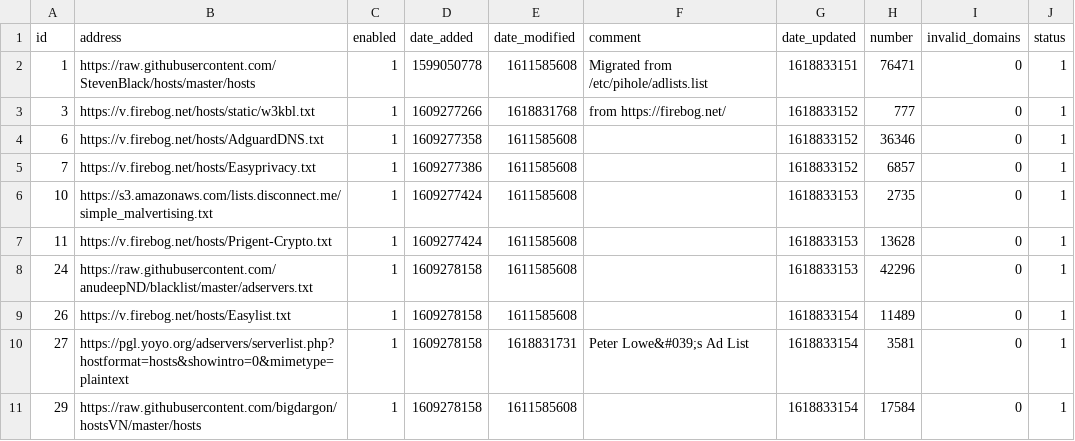
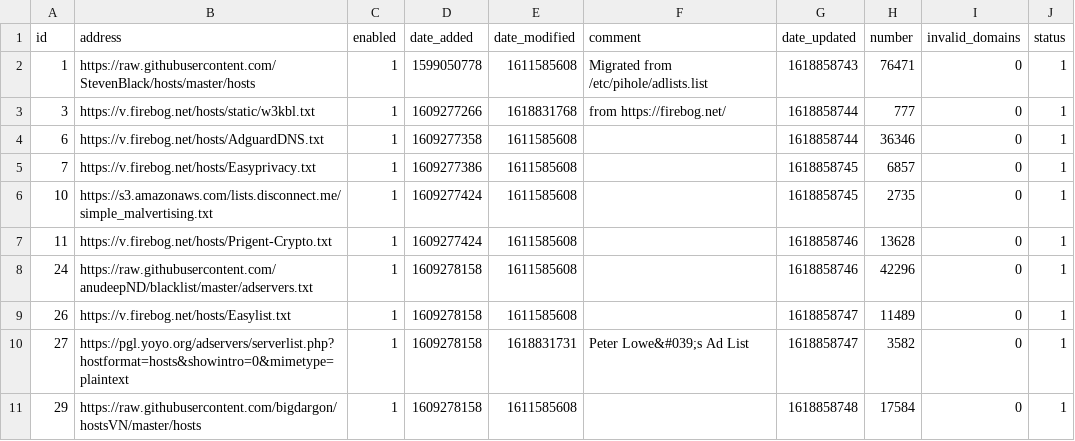
Before and after one commit to Greg2dot0/my-pihole-lists, a CSV file: adlist.csv, drawn as a sheet.

Commit message:
Updated April 19, 2021  3:00PM

```diff
--- a/adlist.csv
+++ b/adlist.csv
@@ -1,11 +1,11 @@
 id,address,enabled,date_added,date_modified,comment,date_updated,number,invalid_domains,status
-1,https://raw.githubusercontent.com/StevenBlack/hosts/master/hosts,1,1599050778,1611585608,"Migrated from /etc/pihole/adlists.list",1618833151,76471,0,1
-3,https://v.firebog.net/hosts/static/w3kbl.txt,1,1609277266,1618831768,"from https://firebog.net/",1618833152,777,0,1
-6,https://v.firebog.net/hosts/AdguardDNS.txt,1,1609277358,1611585608,,1618833152,36346,0,1
-7,https://v.firebog.net/hosts/Easyprivacy.txt,1,1609277386,1611585608,,1618833152,6857,0,1
-10,https://s3.amazonaws.com/lists.disconnect.me/simple_malvertising.txt,1,1609277424,1611585608,,1618833153,2735,0,1
-11,https://v.firebog.net/hosts/Prigent-Crypto.txt,1,1609277424,1611585608,,1618833153,13628,0,1
-24,https://raw.githubusercontent.com/anudeepND/blacklist/master/adservers.txt,1,1609278158,1611585608,,1618833153,42296,0,1
-26,https://v.firebog.net/hosts/Easylist.txt,1,1609278158,1611585608,,1618833154,11489,0,1
-27,https://pgl.yoyo.org/adservers/serverlist.php?hostformat=hosts&showintro=0&mimetype=plaintext,1,1609278158,1618831731,"Peter Lowe&#039;s Ad List",1618833154,3581,0,1
-29,https://raw.githubusercontent.com/bigdargon/hostsVN/master/hosts,1,1609278158,1611585608,,1618833154,17584,0,1
+1,https://raw.githubusercontent.com/StevenBlack/hosts/master/hosts,1,1599050778,1611585608,"Migrated from /etc/pihole/adlists.list",1618858743,76471,0,1
+3,https://v.firebog.net/hosts/static/w3kbl.txt,1,1609277266,1618831768,"from https://firebog.net/",1618858744,777,0,1
+6,https://v.firebog.net/hosts/AdguardDNS.txt,1,1609277358,1611585608,,1618858744,36346,0,1
+7,https://v.firebog.net/hosts/Easyprivacy.txt,1,1609277386,1611585608,,1618858745,6857,0,1
+10,https://s3.amazonaws.com/lists.disconnect.me/simple_malvertising.txt,1,1609277424,1611585608,,1618858745,2735,0,1
+11,https://v.firebog.net/hosts/Prigent-Crypto.txt,1,1609277424,1611585608,,1618858746,13628,0,1
+24,https://raw.githubusercontent.com/anudeepND/blacklist/master/adservers.txt,1,1609278158,1611585608,,1618858746,42296,0,1
+26,https://v.firebog.net/hosts/Easylist.txt,1,1609278158,1611585608,,1618858747,11489,0,1
+27,https://pgl.yoyo.org/adservers/serverlist.php?hostformat=hosts&showintro=0&mimetype=plaintext,1,1609278158,1618831731,"Peter Lowe&#039;s Ad List",1618858747,3582,0,1
+29,https://raw.githubusercontent.com/bigdargon/hostsVN/master/hosts,1,1609278158,1611585608,,1618858748,17584,0,1
```
